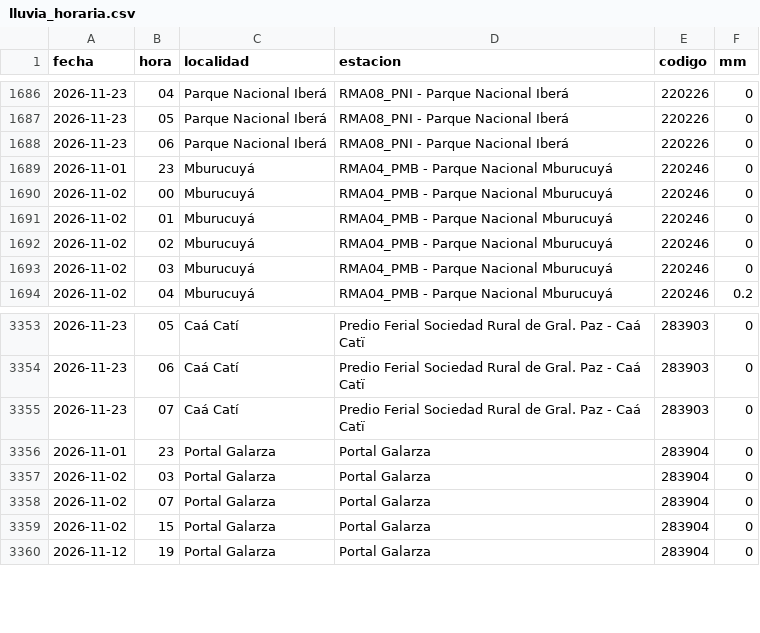
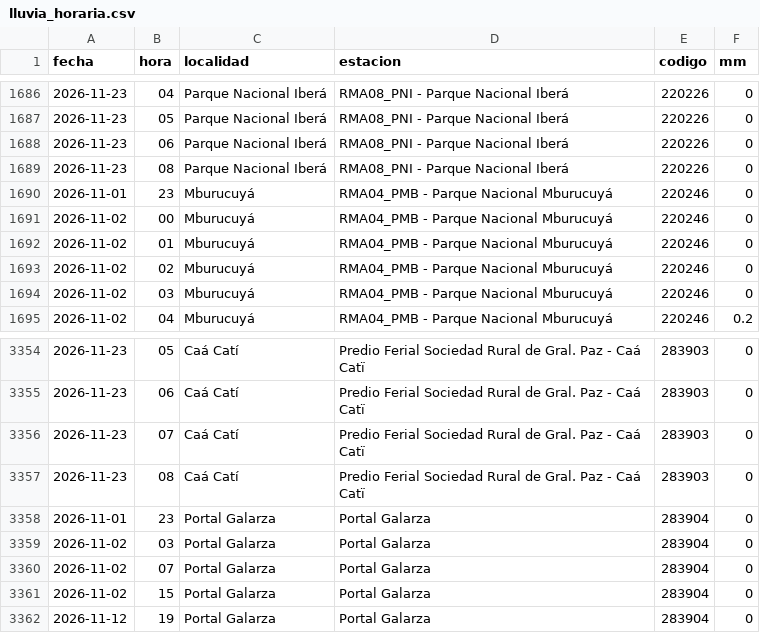
Before and after one commit to tablerocorrientes/tablerocorrientes.github.io, a CSV file: data/registro/lluvia_horaria.csv, drawn as a sheet; only a part is shown, gaps mark what is left out; the diff names each change by its address in the sheet, - before the commit and + after, or states it on an @@ line.

```diff
--- a/data/registro/lluvia_horaria.csv
+++ b/data/registro/lluvia_horaria.csv
+row 1689: 2026-11-23 | 08 | Parque Nacional Iberá | RMA08_PNI - Parque Nacional Iberá | 220226 | 0
+row 3357: 2026-11-23 | 08 | Caá Catí | Predio Ferial Sociedad Rural de Gral. Paz - Caá Catï | 283903 | 0
```
Also changed, not shown: data/registro/resumen_diario_lluvia.csv, data/registro/rios.csv, 11 other files.
